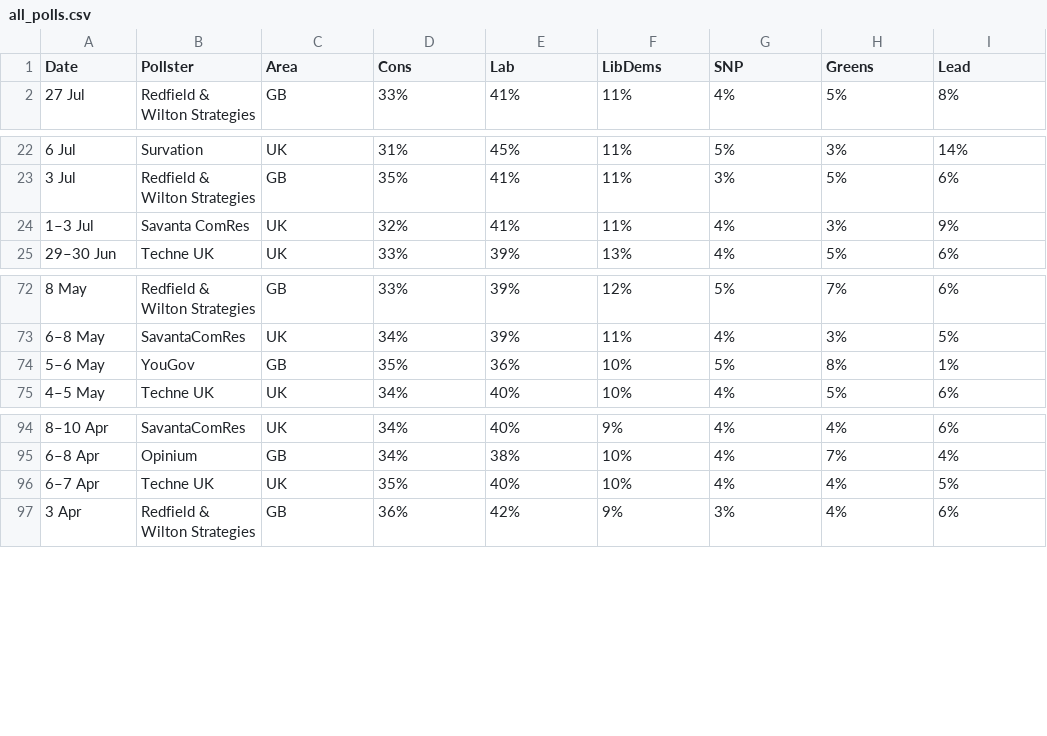
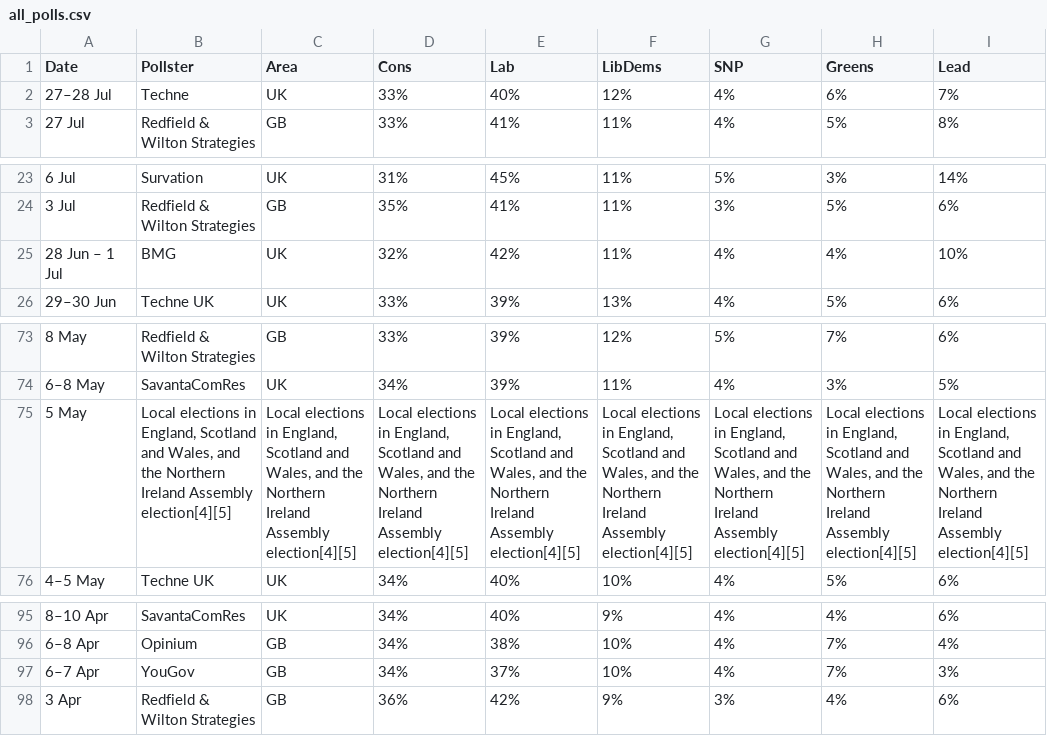
Before and after one commit to jamesstats/United-Kingdom-Opinion-Polls, a CSV file: all_polls.csv, drawn as a sheet; only a part is shown, gaps mark what is left out; removed rows and columns are numbered as before the commit, all else as after; the diff names each change by its address in the sheet, - before the commit and + after, or states it on an @@ line.

```diff
--- a/all_polls.csv
+++ b/all_polls.csv
+row 2: 27–28 Jul | Techne | UK | 33% | 40% | 12% | 4% | 6% | 7%
-row 24: 1–3 Jul | Savanta ComRes | UK | 32% | 41% | 11% | 4% | 3% | 9%
+row 25: 28 Jun – 1 Jul | BMG | UK | 32% | 42% | 11% | 4% | 4% | 10%
-row 74: 5–6 May | YouGov | GB | 35% | 36% | 10% | 5% | 8% | 1%
+row 75: 5 May | Local elections in England, Scotland and Wales, and the Northern Ireland Assembly election[4][5] | Local elections in England, Scotland and Wales, and the Northern Ireland Assembly election[4][5] | Local elections in England, Scotland and Wales, and the Northern Ireland Assembly election[4][5] | Local elections in England, Scotland and Wales, and the Northern Ireland Assembly election[4][5] | Local elections in England, Scotland and Wales, and the Northern Ireland Assembly election[4][5] | Local elections in England, Scotland and Wales, and the Northern Ireland Assembly election[4][5] | Local elections in England, Scotland and Wales, and the Northern Ireland Assembly election[4][5] | Local elections in England, Scotland and Wales, and the Northern Ireland Assembly election[4][5]
-B97 (Pollster): Techne UK
+B97 (Pollster): YouGov
-C97 (Area): UK
+C97 (Area): GB
-D97 (Cons): 35%
+D97 (Cons): 34%
-E97 (Lab): 40%
+E97 (Lab): 37%
-H97 (Greens): 4%
+H97 (Greens): 7%
-I97 (Lead): 5%
+I97 (Lead): 3%
```
